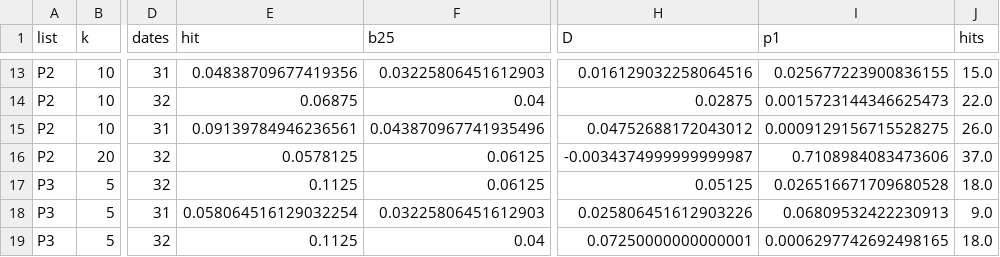
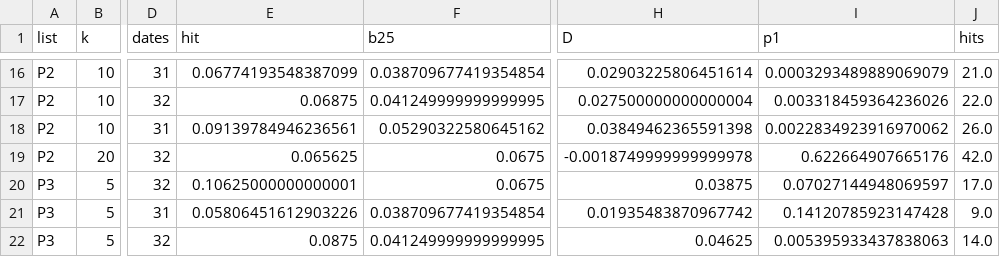
Before and after one commit to flytothejy/market-data, a CSV file: research/task3/out/results.csv, drawn as a sheet; only a part is shown, gaps mark what is left out; addresses are those after the commit; the diff covers the shown part only; the diff names each change by its address in the sheet, - before the commit and + after, or states it on an @@ line.

```diff
--- a/research/task3/out/results.csv
+++ b/research/task3/out/results.csv
-E16 (hit): 0.04838709677419356
+E16 (hit): 0.06774193548387099
-F16 (b25): 0.03225806451612903
+F16 (b25): 0.038709677419354854
-H16 (D): 0.016129032258064516
+H16 (D): 0.02903225806451614
-I16 (p1): 0.025677223900836155
+I16 (p1): 0.0003293489889069079
-J16 (hits): 15.0
+J16 (hits): 21.0
-F17 (b25): 0.04
+F17 (b25): 0.041249999999999995
-H17 (D): 0.02875
+H17 (D): 0.027500000000000004
-I17 (p1): 0.0015723144346625473
+I17 (p1): 0.003318459364236026
-F18 (b25): 0.043870967741935496
+F18 (b25): 0.05290322580645162
-H18 (D): 0.04752688172043012
+H18 (D): 0.03849462365591398
-I18 (p1): 0.0009129156715528275
+I18 (p1): 0.0022834923916970062
-E19 (hit): 0.0578125
+E19 (hit): 0.065625
-F19:F20 (b25): 0.06125
+F19:F20 (b25): 0.0675
-H19 (D): -0.0034374999999999987
+H19 (D): -0.0018749999999999978
-I19 (p1): 0.7108984083473606
+I19 (p1): 0.622664907665176
-J19 (hits): 37.0
+J19 (hits): 42.0
-E20 (hit): 0.1125
+E20 (hit): 0.10625000000000001
-H20 (D): 0.05125
+H20 (D): 0.03875
-I20 (p1): 0.026516671709680528
+I20 (p1): 0.07027144948069597
-J20 (hits): 18.0
+J20 (hits): 17.0
-E21 (hit): 0.058064516129032254
+E21 (hit): 0.05806451612903226
-F21 (b25): 0.03225806451612903
+F21 (b25): 0.038709677419354854
-H21 (D): 0.025806451612903226
+H21 (D): 0.01935483870967742
-I21 (p1): 0.06809532422230913
+I21 (p1): 0.14120785923147428
-E22 (hit): 0.1125
+E22 (hit): 0.0875
-F22 (b25): 0.04
+F22 (b25): 0.041249999999999995
-H22 (D): 0.07250000000000001
+H22 (D): 0.04625
-I22 (p1): 0.0006297742692498165
+I22 (p1): 0.005395933437838063
-J22 (hits): 18.0
+J22 (hits): 14.0
```
Also changed, not shown: 3 added rows and 85 edited cells elsewhere in this file, research/log.csv, research/task3/out/additions.csv, 1 other file.
